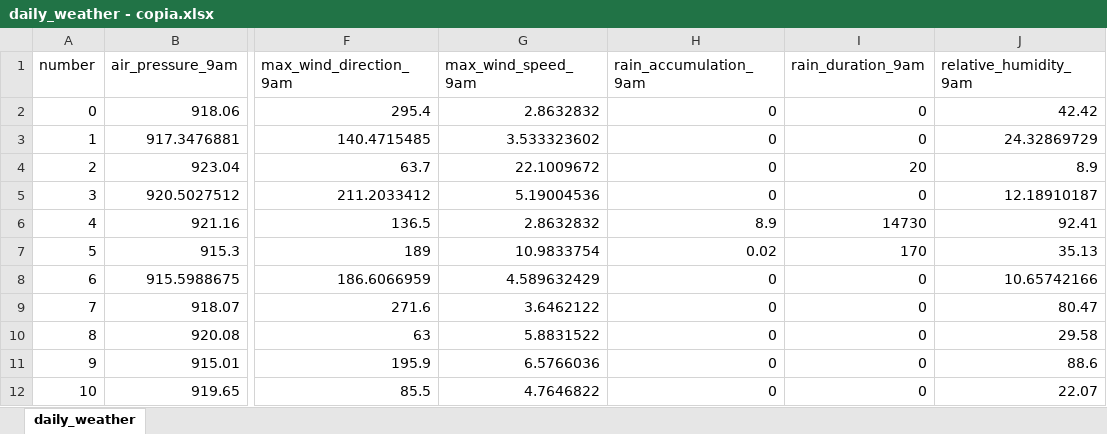
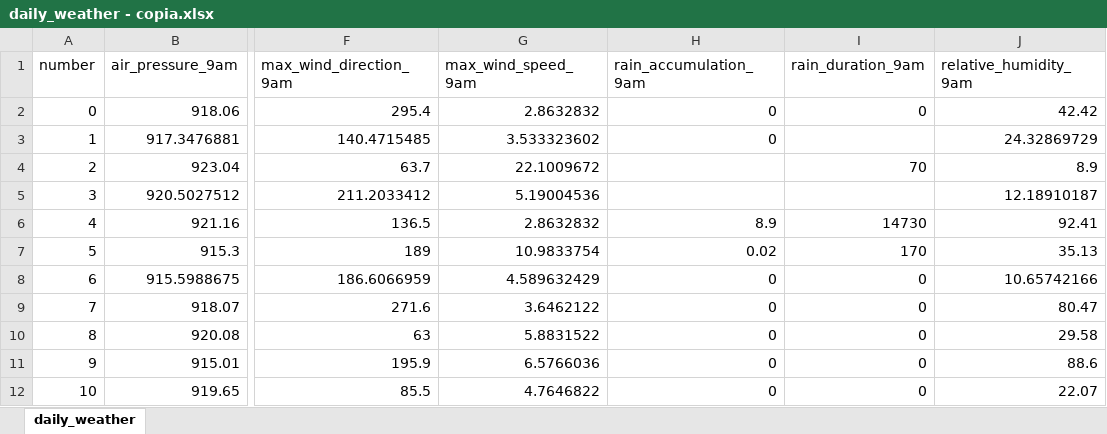
Before and after one commit to JorgeCardona/AI, an Excel workbook: Api Rest ML Prediccion Clima/configuraciones/datasets/daily_weather - copia.xlsx, sheet daily_weather, drawn as a sheet; only a part is shown, gaps mark what is left out; values as stored, in another font and other column widths than the file's, no borders; the diff names each change by its address in the sheet, - before the commit and + after, or states it on an @@ line.

```diff
--- a/Api Rest ML Prediccion Clima/configuraciones/datasets/daily_weather - copia.xlsx (sheet daily_weather)
+++ b/Api Rest ML Prediccion Clima/configuraciones/datasets/daily_weather - copia.xlsx (sheet daily_weather)
-I3 (rain_duration_9am): 0
+I3 (rain_duration_9am): (empty)
-H4:H5 (rain_accumulation_9am): 0
+H4:H5 (rain_accumulation_9am): (empty)
-I4 (rain_duration_9am): 20
+I4 (rain_duration_9am): 70
-I5 (rain_duration_9am): 0
+I5 (rain_duration_9am): (empty)
```
Also changed, not shown: 48 other files.
